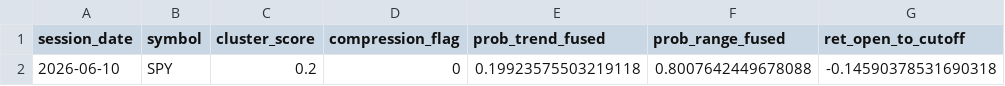
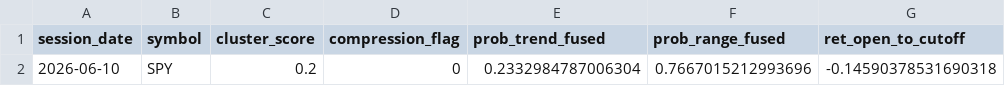
Before and after one commit to kvandre12-commits/SharpEdge-System, a CSV file: outputs/latest_execution_state_daily.csv, drawn as a sheet; only a part is shown; the diff names each change by its address in the sheet, - before the commit and + after, or states it on an @@ line.

```diff
--- a/outputs/latest_execution_state_daily.csv
+++ b/outputs/latest_execution_state_daily.csv
-E2 (prob_trend_fused): 0.19923575503219118
+E2 (prob_trend_fused): 0.2332984787006304
-F2 (prob_range_fused): 0.8007642449678088
+F2 (prob_range_fused): 0.7667015212993696
```
Also changed, not shown: outputs/execution_state_daily.csv, outputs/latest_trendday_prob_1130_fused.csv, 3 other files.
